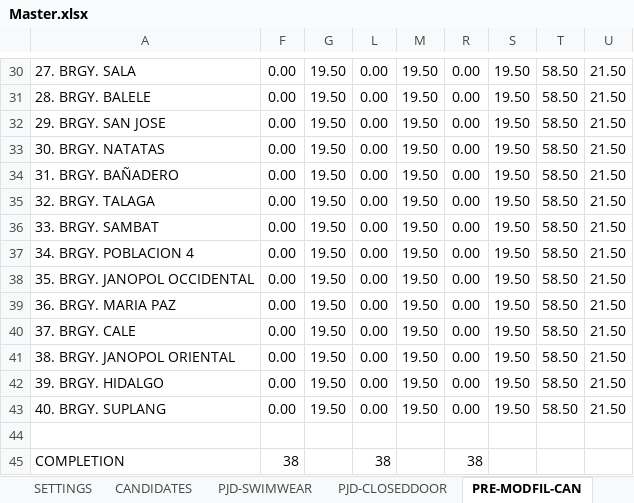
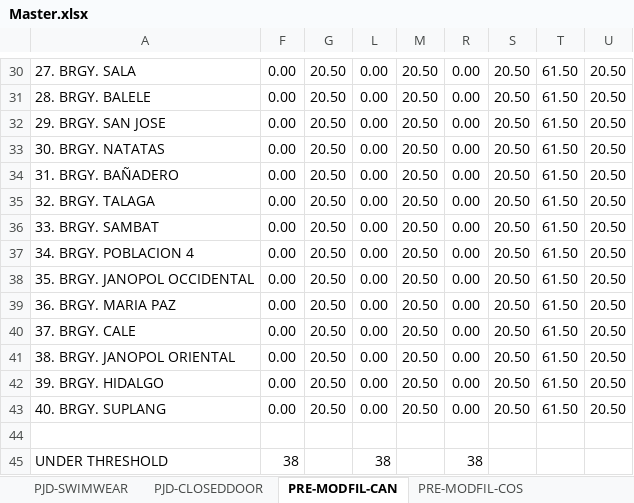
Before and after one commit to SolarPH/School-Based-Management-System-Manual, an Excel workbook: 2025-BBTANAUAN/Master.xlsx, sheet PRE-MODFIL-CAN, drawn as a sheet; only a part is shown, gaps mark what is left out; values as stored, in another font and other column widths than the file's, no borders; conditional formats not drawn; the diff covers the shown part only; the diff names each change by its address in the sheet, - before the commit and + after, or states it on an @@ line.

```diff
--- a/2025-BBTANAUAN/Master.xlsx (sheet PRE-MODFIL-CAN)
+++ b/2025-BBTANAUAN/Master.xlsx (sheet PRE-MODFIL-CAN)
@@ sheet tab hidden: SETTINGS @@
@@ sheet tab hidden: CANDIDATES @@
-G30:G43: 19.50
+G30:G43: 20.50
-M30:M43: 19.50
+M30:M43: 20.50
-S30:S43: 19.50
+S30:S43: 20.50
-T30:T43: 58.50
+T30:T43: 61.50
-U30:U43: 21.50
+U30:U43: 20.50
-A45: COMPLETION
+A45: UNDER THRESHOLD
```
Also changed, not shown: 130 edited cells and cell formats elsewhere in this sheet, sheet PJD-SWIMWEAR, sheet PRE-MODFIL-COS, sheet PJD-CLOSEDDOOR, other sheet tabs, formulas that keep their value, hidden cells, charts or pictures, 47 other files.
